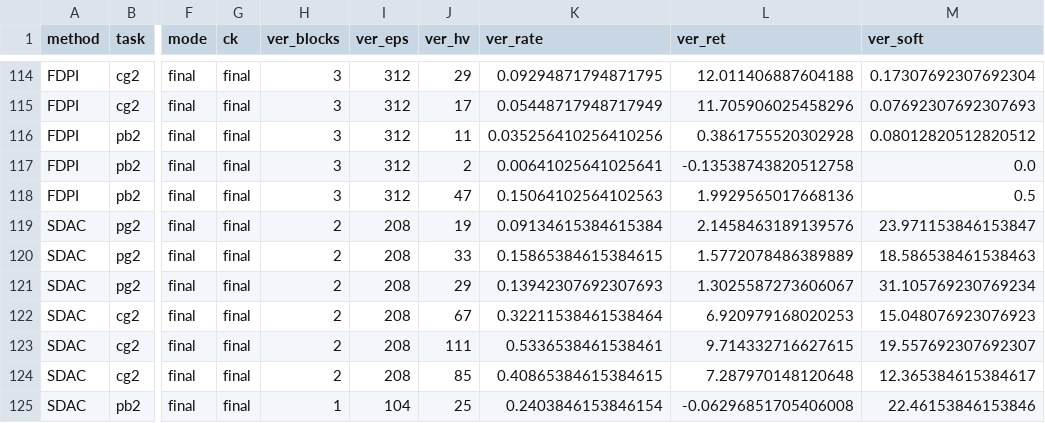
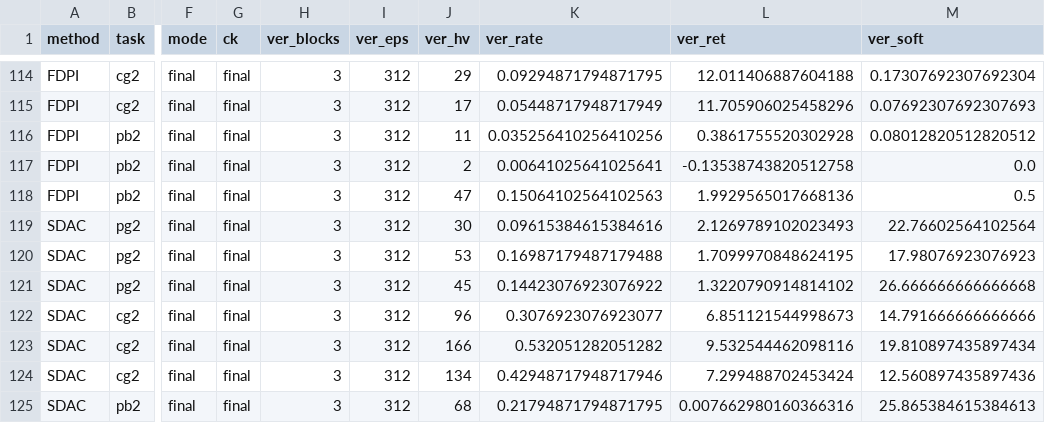
Before and after one commit to asimfish/safeot-dashboard, a CSV file: frontier_arms.csv, drawn as a sheet; only a part is shown, gaps mark what is left out; the diff covers the shown part only; the diff names each change by its address in the sheet, - before the commit and + after, or states it on an @@ line.

Commit message:
data: 2026-09-05 03:10

```diff
--- a/frontier_arms.csv
+++ b/frontier_arms.csv
-H119:H124 (ver_blocks): 2
+H119:H124 (ver_blocks): 3
-I119:I124 (ver_eps): 208
+I119:I124 (ver_eps): 312
-J119 (ver_hv): 19
+J119 (ver_hv): 30
-K119 (ver_rate): 0.09134615384615384
+K119 (ver_rate): 0.09615384615384616
-L119 (ver_ret): 2.1458463189139576
+L119 (ver_ret): 2.1269789102023493
-M119 (ver_soft): 23.971153846153847
+M119 (ver_soft): 22.76602564102564
-J120 (ver_hv): 33
+J120 (ver_hv): 53
-K120 (ver_rate): 0.15865384615384615
+K120 (ver_rate): 0.16987179487179488
-L120 (ver_ret): 1.5772078486389889
+L120 (ver_ret): 1.7099970848624195
-M120 (ver_soft): 18.586538461538463
+M120 (ver_soft): 17.98076923076923
-J121 (ver_hv): 29
+J121 (ver_hv): 45
-K121 (ver_rate): 0.13942307692307693
+K121 (ver_rate): 0.14423076923076922
-L121 (ver_ret): 1.3025587273606067
+L121 (ver_ret): 1.3220790914814102
-M121 (ver_soft): 31.105769230769234
+M121 (ver_soft): 26.666666666666668
-J122 (ver_hv): 67
+J122 (ver_hv): 96
-K122 (ver_rate): 0.32211538461538464
+K122 (ver_rate): 0.3076923076923077
-L122 (ver_ret): 6.920979168020253
+L122 (ver_ret): 6.851121544998673
-M122 (ver_soft): 15.048076923076923
+M122 (ver_soft): 14.791666666666666
-J123 (ver_hv): 111
+J123 (ver_hv): 166
-K123 (ver_rate): 0.5336538461538461
+K123 (ver_rate): 0.532051282051282
-L123 (ver_ret): 9.714332716627615
+L123 (ver_ret): 9.532544462098116
-M123 (ver_soft): 19.557692307692307
+M123 (ver_soft): 19.810897435897434
-J124 (ver_hv): 85
+J124 (ver_hv): 134
-K124 (ver_rate): 0.40865384615384615
+K124 (ver_rate): 0.42948717948717946
-L124 (ver_ret): 7.287970148120648
+L124 (ver_ret): 7.299488702453424
-M124 (ver_soft): 12.365384615384617
+M124 (ver_soft): 12.560897435897436
-H125 (ver_blocks): 1
+H125 (ver_blocks): 3
-I125 (ver_eps): 104
+I125 (ver_eps): 312
-J125 (ver_hv): 25
+J125 (ver_hv): 68
-K125 (ver_rate): 0.2403846153846154
+K125 (ver_rate): 0.21794871794871795
-L125 (ver_ret): -0.06296851705406008
+L125 (ver_ret): 0.007662980160366316
-M125 (ver_soft): 22.46153846153846
+M125 (ver_soft): 25.865384615384613
```
Also changed, not shown: 65 edited cells elsewhere in this file, 4 other files.
